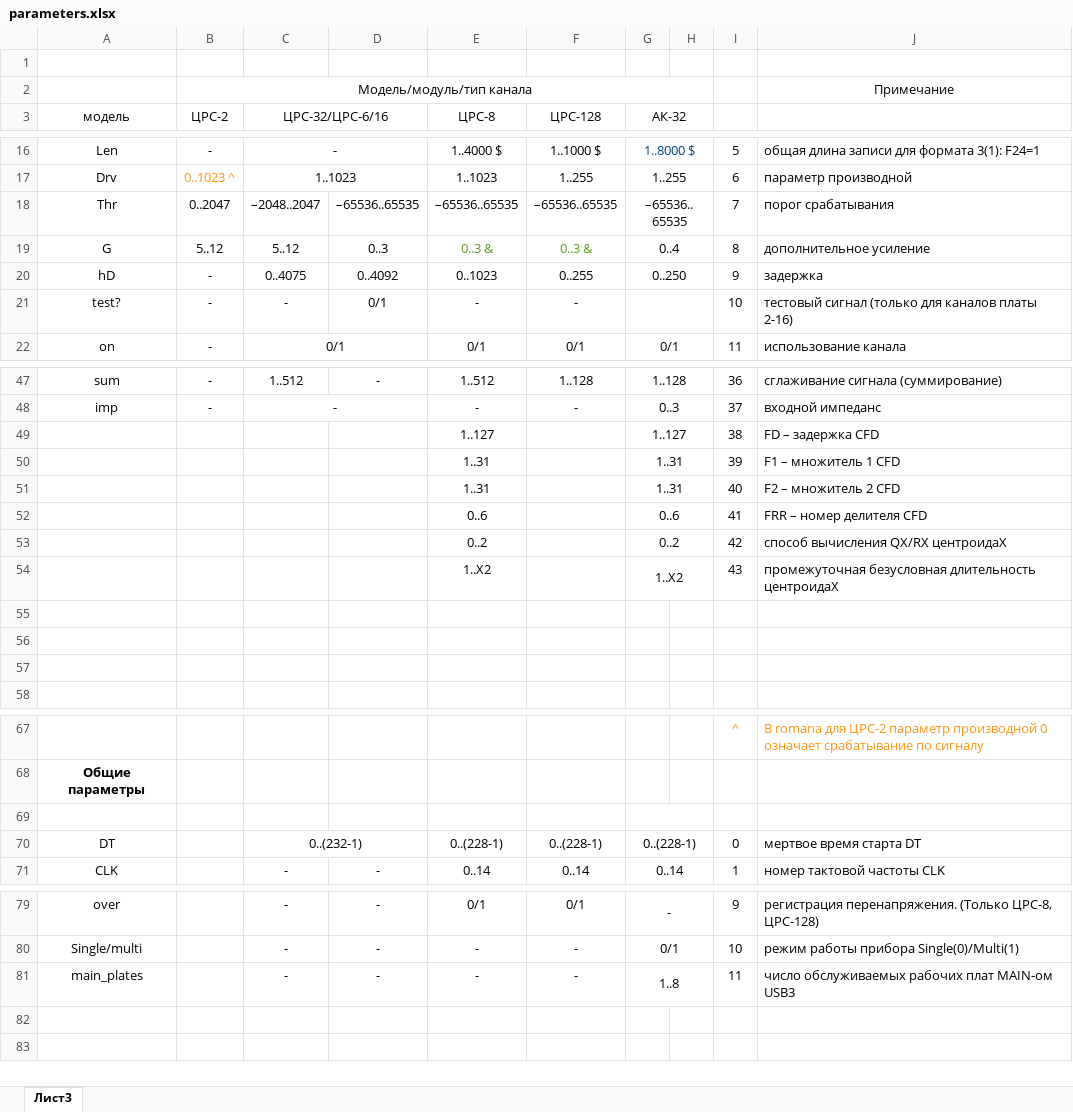
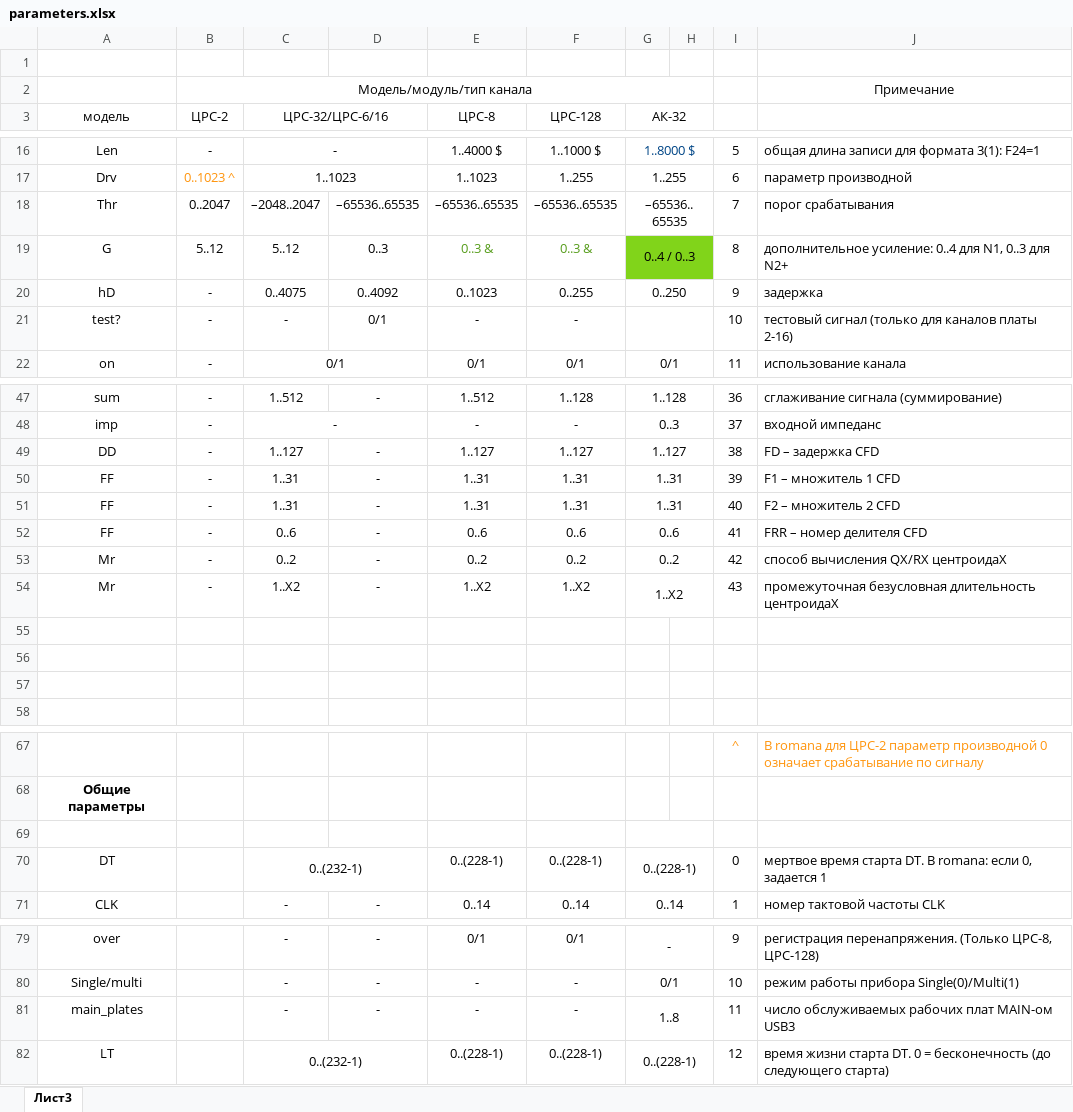
Before and after one commit to yurkop/romana, an Excel workbook: src/parameters.xlsx, sheet Лист3, drawn as a sheet; only a part is shown, gaps mark what is left out; values as stored, in another font and other column widths than the file's, no borders; removed rows and columns are numbered as before the commit, all else as after; the diff names each change by its address in the sheet, - before the commit and + after, or states it on an @@ line.

Commit message:
- CFD+ добавлены во все модули - добавлено "время жизни старта", F24 перенесено - переделан пропуск счетчиков (Spin 128) при заполнении   обычных гистограмм в hclass - исправлена логика определения ntof_start: ch=255 работает

```diff
--- a/src/parameters.xlsx (sheet Лист3)
+++ b/src/parameters.xlsx (sheet Лист3)
-G19 (АК-32): 0..4
+G19 (АК-32): 0..4 / 0..3
-G19:H19 fill: none
+G19:H19 fill: #81D41A
-J19: дополнительное усиление
+J19: дополнительное усиление: 0..4 для N1, 0..3 для N2+
-row 49:  |  |  |  | 1..127 |  | 1..127 |  | 38 | FD – задержка CFD
-row 50:  |  |  |  | 1..31 |  | 1..31 |  | 39 | F1 – множитель 1 CFD
-row 51:  |  |  |  | 1..31 |  | 1..31 |  | 40 | F2 – множитель 2 CFD
-row 52:  |  |  |  | 0..6 |  | 0..6 |  | 41 | FRR – номер делителя CFD
-row 53:  |  |  |  | 0..2 |  | 0..2 |  | 42 | способ вычисления QX/RX центроидаX
-row 54:  |  |  |  | 1..X2 |  | 1..X2 |  | 43 | промежуточная безусловная длительность центроидаX
+row 49: DD | - | 1..127 | - | 1..127 | 1..127 | 1..127 |  | 38 | FD – задержка CFD
+row 50: FF | - | 1..31 | - | 1..31 | 1..31 | 1..31 |  | 39 | F1 – множитель 1 CFD
+row 51: FF | - | 1..31 | - | 1..31 | 1..31 | 1..31 |  | 40 | F2 – множитель 2 CFD
+row 52: FF | - | 0..6 | - | 0..6 | 0..6 | 0..6 |  | 41 | FRR – номер делителя CFD
+row 53: Mr | - | 0..2 | - | 0..2 | 0..2 | 0..2 |  | 42 | способ вычисления QX/RX центроидаX
+row 54: Mr | - | 1..X2 | - | 1..X2 | 1..X2 | 1..X2 |  | 43 | промежуточная безусловная длительность центроидаX
-J70: мертвое время старта DT
+J70: мертвое время старта DT. В romana: eсли 0, задается 1
+row 82: LT |  | 0..(232-1) |  | 0..(228-1) | 0..(228-1) | 0..(228-1) |  | 12 | время жизни старта DT. 0 = бесконечность (до следующего старта)
```
Also changed, not shown: 10 other files.
